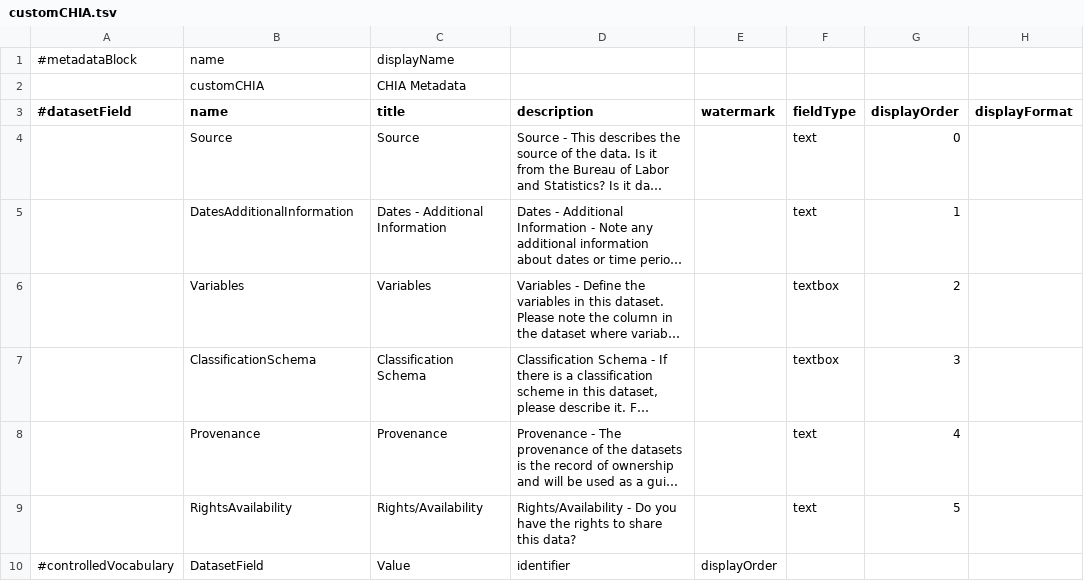
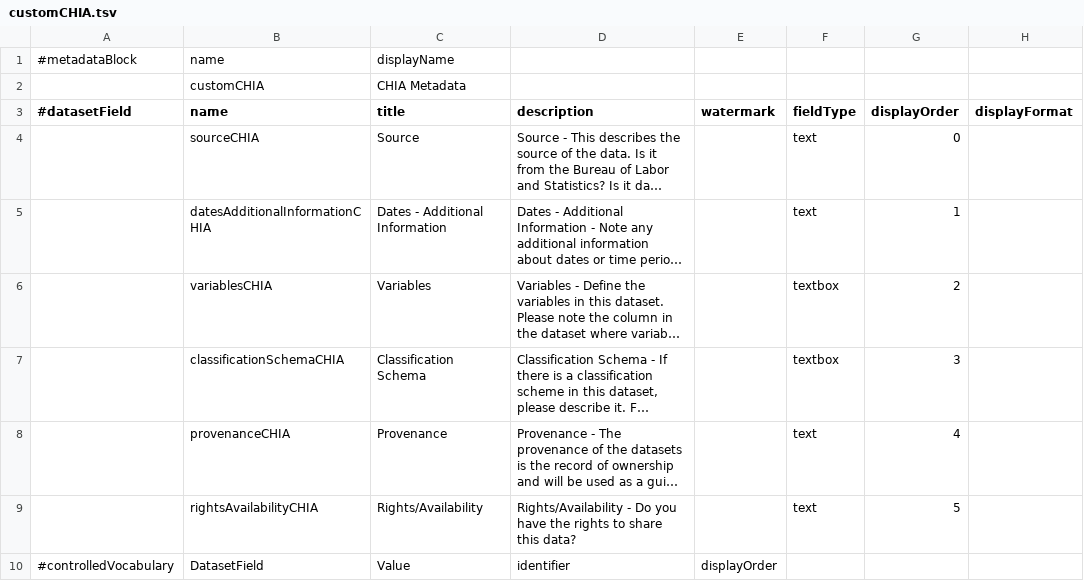
Before and after one commit to IQSS/dataverse, a TSV file: scripts/api/data/metadatablocks/customCHIA.tsv, drawn as a sheet; only a part is shown; long unchanged cells end in …; the diff names each change by its address in the sheet, - before the commit and + after, or states it on an @@ line.

Commit message:
Updated metadata blocks #1607
Based on @pdurbin feedback

```diff
--- a/scripts/api/data/metadatablocks/customCHIA.tsv
+++ b/scripts/api/data/metadatablocks/customCHIA.tsv
-B4 (name): Source
+B4 (name): sourceCHIA
-B5 (name): DatesAdditionalInformation
+B5 (name): datesAdditionalInformationCHIA
-B6 (name): Variables
+B6 (name): variablesCHIA
-B7 (name): ClassificationSchema
+B7 (name): classificationSchemaCHIA
-B8 (name): Provenance
+B8 (name): provenanceCHIA
-B9 (name): RightsAvailability
+B9 (name): rightsAvailabilityCHIA
```
Also changed, not shown: scripts/api/data/metadatablocks/customDigaai.tsv.
